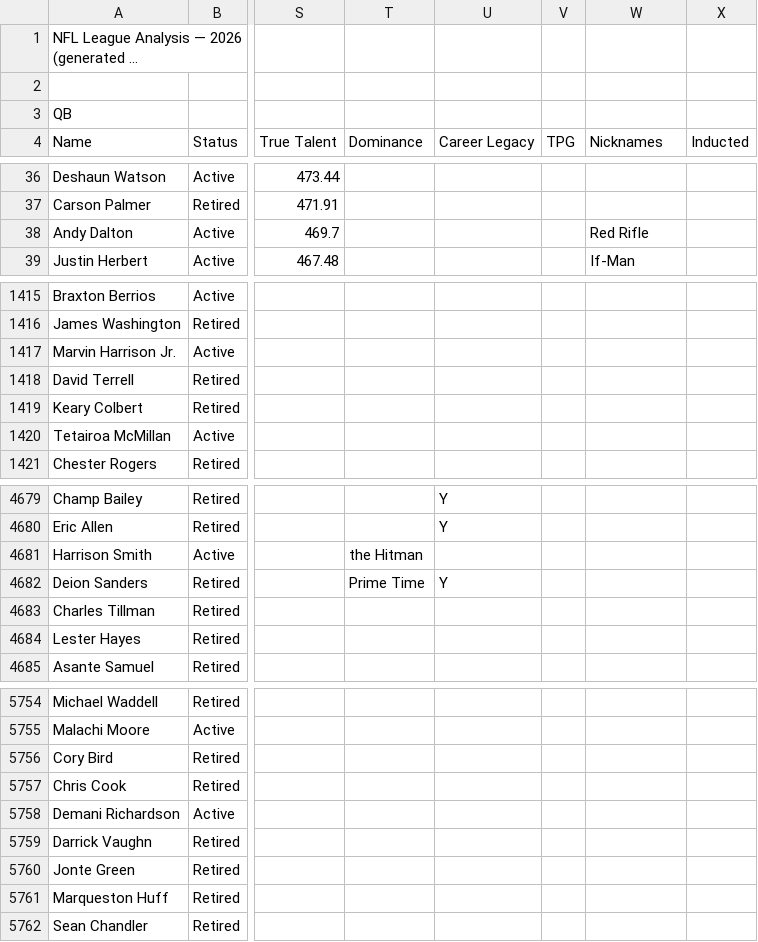
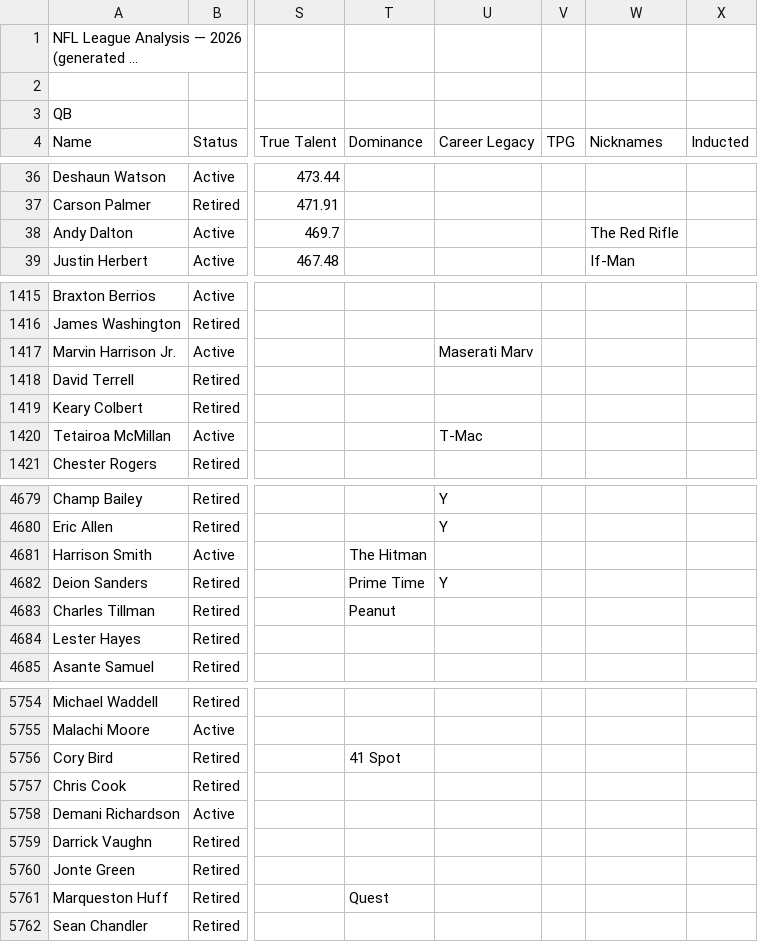
Before and after one commit to sakisaki-dev/RetroVault-NFL, a CSV file: public/data/initial-data.csv, drawn as a sheet; only a part is shown, gaps mark what is left out; long unchanged cells end in …; the diff covers the shown part only; the diff names each change by its address in the sheet, - before the commit and + after, or states it on an @@ line.

```diff
--- a/public/data/initial-data.csv
+++ b/public/data/initial-data.csv
-W38 (Nicknames): Red Rifle
+W38 (Nicknames): The Red Rifle
-U1417 (Career Legacy): (empty)
+U1417 (Career Legacy): Maserati Marv
-U1420 (Career Legacy): (empty)
+U1420 (Career Legacy): T-Mac
-T4681 (Dominance): the Hitman
+T4681 (Dominance): The Hitman
-T4683 (Dominance): (empty)
+T4683 (Dominance): Peanut
-T5756 (Dominance): (empty)
+T5756 (Dominance): 41 Spot
-T5761 (Dominance): (empty)
+T5761 (Dominance): Quest
```
Also changed, not shown: 100 edited cells elsewhere in this file, 6 other files.
